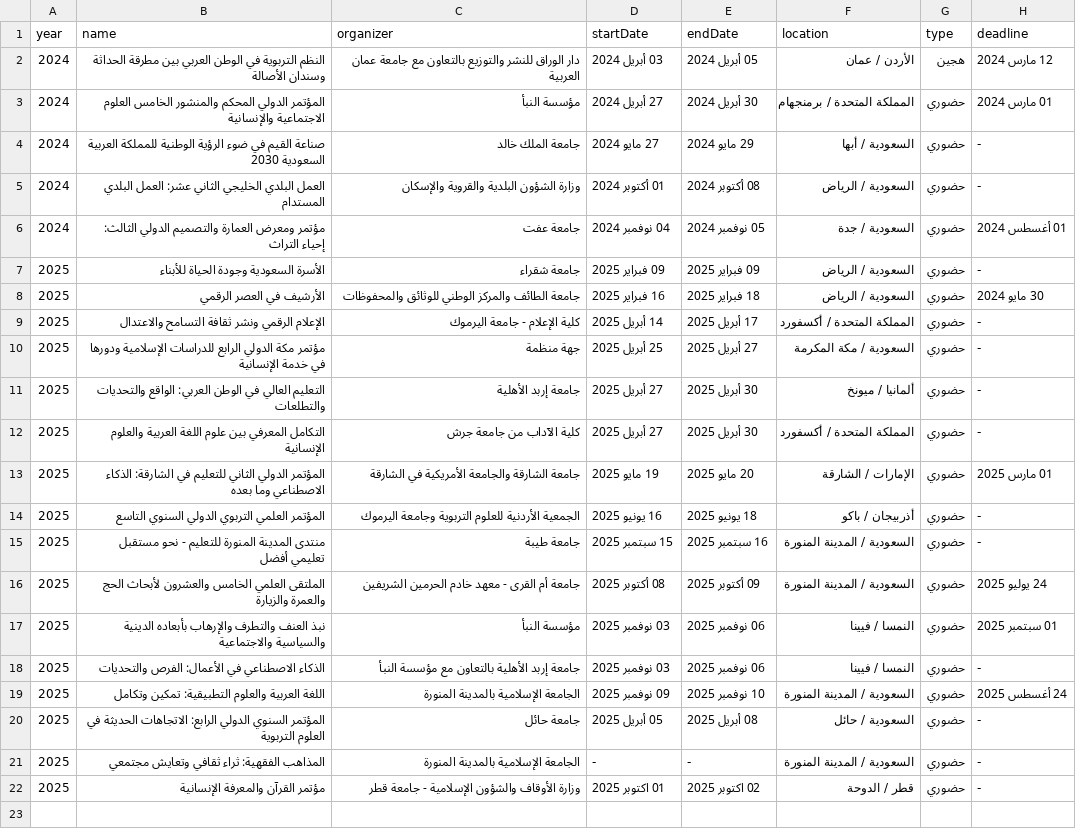
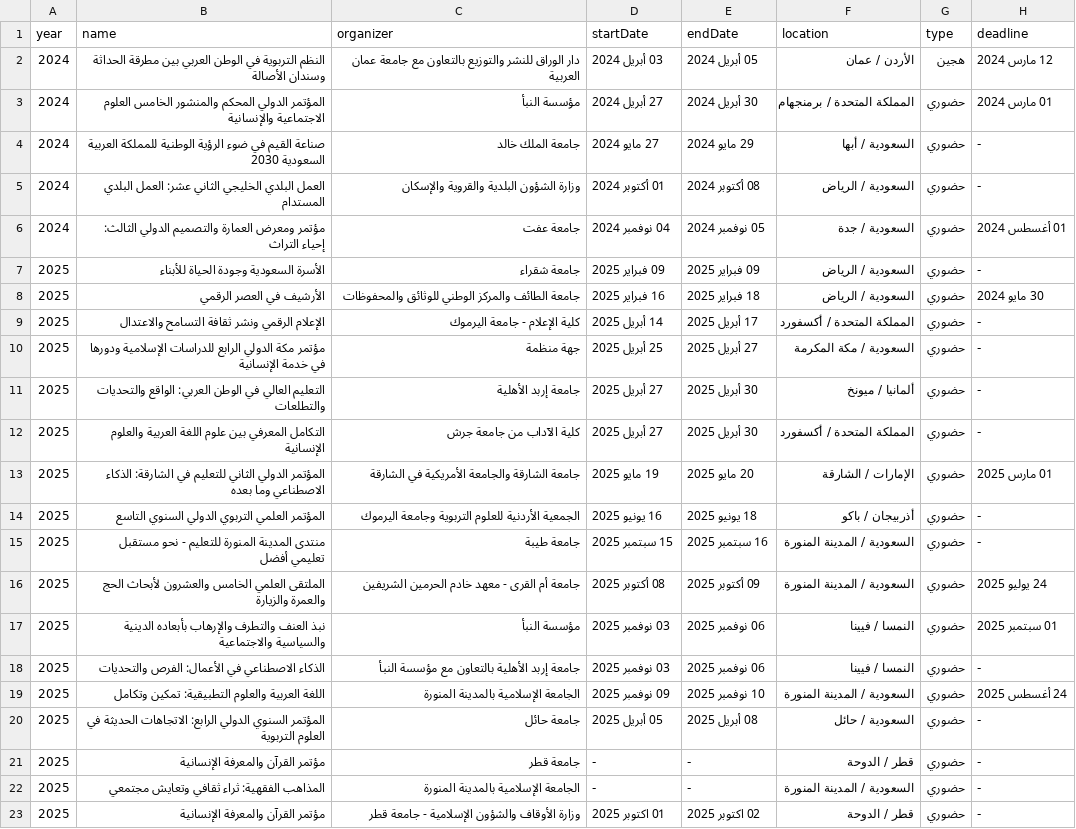
Before and after one commit to majed354/conferences-calendar, a CSV file: conferences.csv, drawn as a sheet; the diff names each change by its address in the sheet, - before the commit and + after, or states it on an @@ line.

Commit message:
Update conferences.csv

```diff
--- a/conferences.csv
+++ b/conferences.csv
+row 21: 2025 | مؤتمر القرآن والمعرفة الإنسانية | جامعة قطر | - | - | قطر / الدوحة | حضوري | -
```
